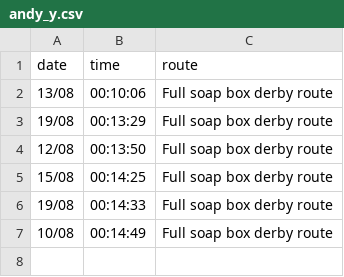
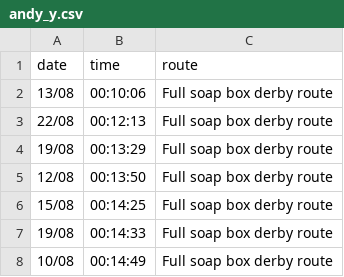
Before and after one commit to DuxfordSBD/duxfordsbd.github.io, a CSV file: _data/c2sbd-2021/andy_y.csv, drawn as a sheet.

```diff
--- a/_data/c2sbd-2021/andy_y.csv
+++ b/_data/c2sbd-2021/andy_y.csv
@@ -2,2 +2,3 @@ date,time,route
 13/08,00:10:06,Full soap box derby route
+22/08,00:12:13,Full soap box derby route
 19/08,00:13:29,Full soap box derby route
```
Also changed, not shown: _data/couch_to_soap_box_2021.csv, 1 other file.
